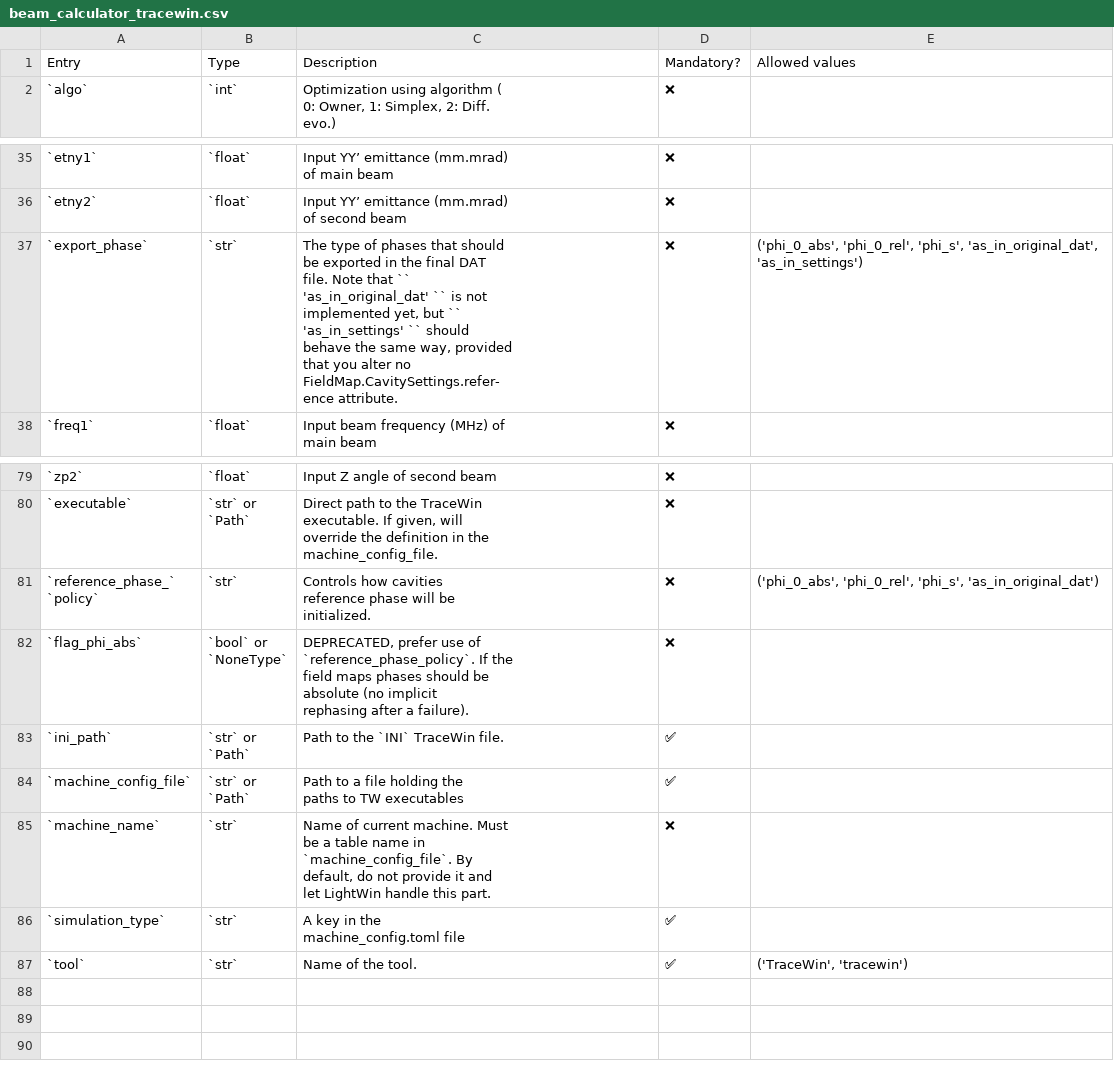
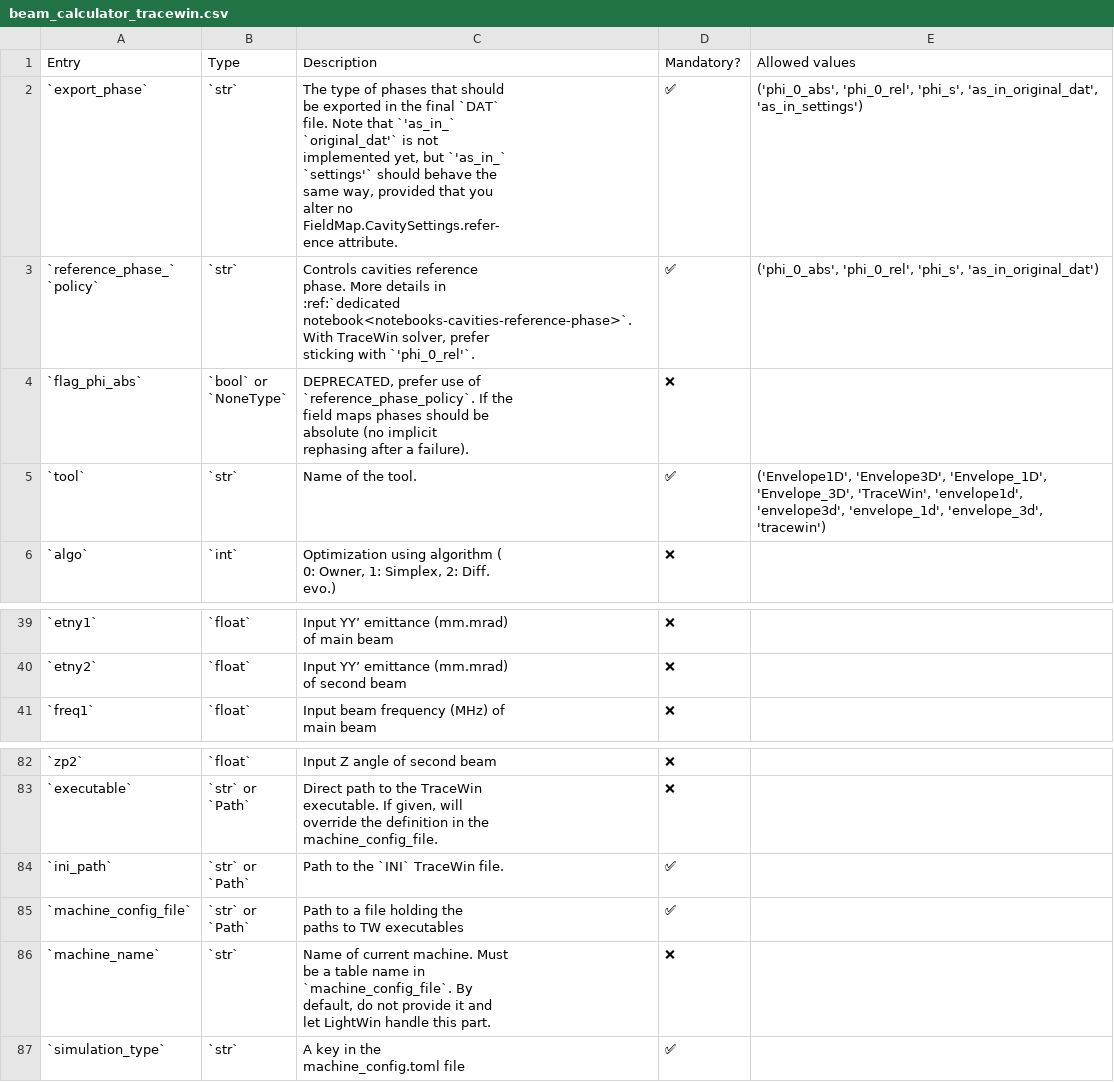
Before and after one commit to AdrienPlacais/LightWin, a CSV file: docs/manual/configuration_entries/beam_calculator_tracewin.csv, drawn as a sheet; only a part is shown, gaps mark what is left out.

```diff
--- a/docs/manual/configuration_entries/beam_calculator_tracewin.csv
+++ b/docs/manual/configuration_entries/beam_calculator_tracewin.csv
@@ -1,2 +1,44 @@
 Entry,Type,Description,Mandatory?,Allowed values
+`export_phase`,`str`,"The type of phases that should
+
+be exported in the final `DAT`
+
+file. Note that `'as_in_`
+
+`original_dat'` is not
+
+implemented yet, but `'as_in_`
+
+`settings'` should behave the
+
+same way, provided that you
+
+alter no
+
+FieldMap.CavitySettings.refer-
+
+ence attribute.",✅,"('phi_0_abs', 'phi_0_rel', 'phi_s', 'as_in_original_dat', 'as_in_settings')"
+"`reference_phase_`
+
+`policy`",`str`,"Controls cavities reference
+
+phase. More details in
+
+:ref:`dedicated notebook<notebooks-cavities-reference-phase>`.
+
+With TraceWin solver, prefer
+
+sticking with `'phi_0_rel'`.",✅,"('phi_0_abs', 'phi_0_rel', 'phi_s', 'as_in_original_dat')"
+`flag_phi_abs`,"`bool` or
+
+`NoneType`","DEPRECATED, prefer use of
+
+`reference_phase_policy`. If the
+
+field maps phases should be
+
+absolute (no implicit
+
+rephasing after a failure).",❌,
+`tool`,`str`,Name of the tool.,✅,"('Envelope1D', 'Envelope3D', 'Envelope_1D', 'Envelope_3D', 'TraceWin', 'envelope1d', 'envelope3d', 'envelope_1d', 'envelope_3d', 'tracewin')"
 `algo`,`int`,"Optimization using algorithm (
@@ -108,21 +150,2 @@ of main beam",❌,
 of second beam",❌,
-`export_phase`,`str`,"The type of phases that should
-
-be exported in the final DAT
-
-file. Note that ``
-
-'as_in_original_dat' `` is not
-
-implemented yet, but ``
-
-'as_in_settings' `` should
-
-behave the same way, provided
-
-that you alter no
-
-FieldMap.CavitySettings.refer-
-
-ence attribute.",❌,"('phi_0_abs', 'phi_0_rel', 'phi_s', 'as_in_original_dat', 'as_in_settings')"
 `freq1`,`float`,"Input beam frequency (MHz) of
@@ -252,20 +275,2 @@ override the definition in the
 machine_config_file.",❌,
-"`reference_phase_`
-
-`policy`",`str`,"Controls how cavities
-
-reference phase will be
-
-initialized.",❌,"('phi_0_abs', 'phi_0_rel', 'phi_s', 'as_in_original_dat')"
-`flag_phi_abs`,"`bool` or
-
-`NoneType`","DEPRECATED, prefer use of
-
-`reference_phase_policy`. If the
-
-field maps phases should be
-
-absolute (no implicit
-
-rephasing after a failure).",❌,
 `ini_path`,"`str` or
@@ -290,2 +295 @@ let LightWin handle this part.",❌,
 machine_config.toml file",✅,
-`tool`,`str`,Name of the tool.,✅,"('TraceWin', 'tracewin')"
```
Also changed, not shown: docs/manual/configuration_entries/beam_calculator_envelope_1d.csv, docs/manual/configuration_entries/beam_calculator_envelope_3d.csv, 6 other files.
